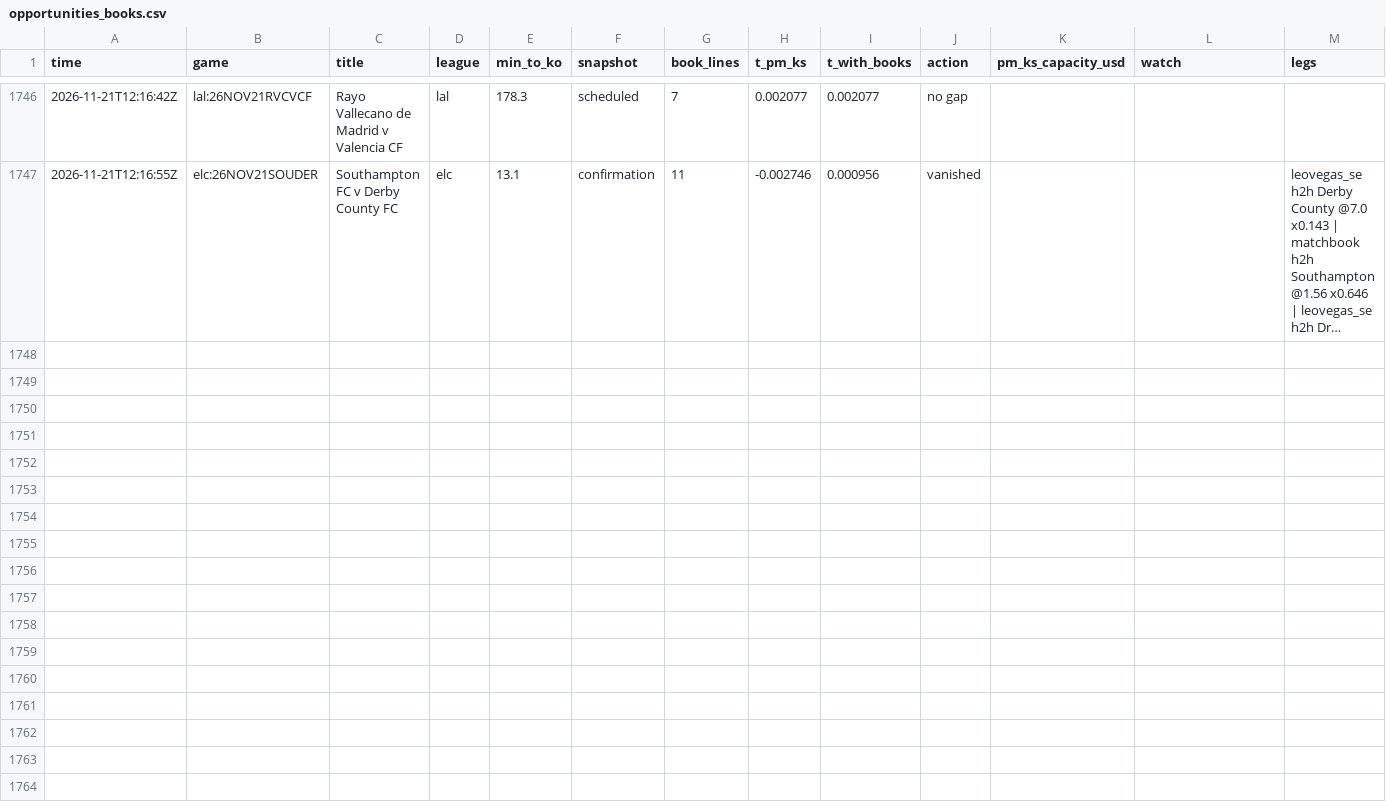
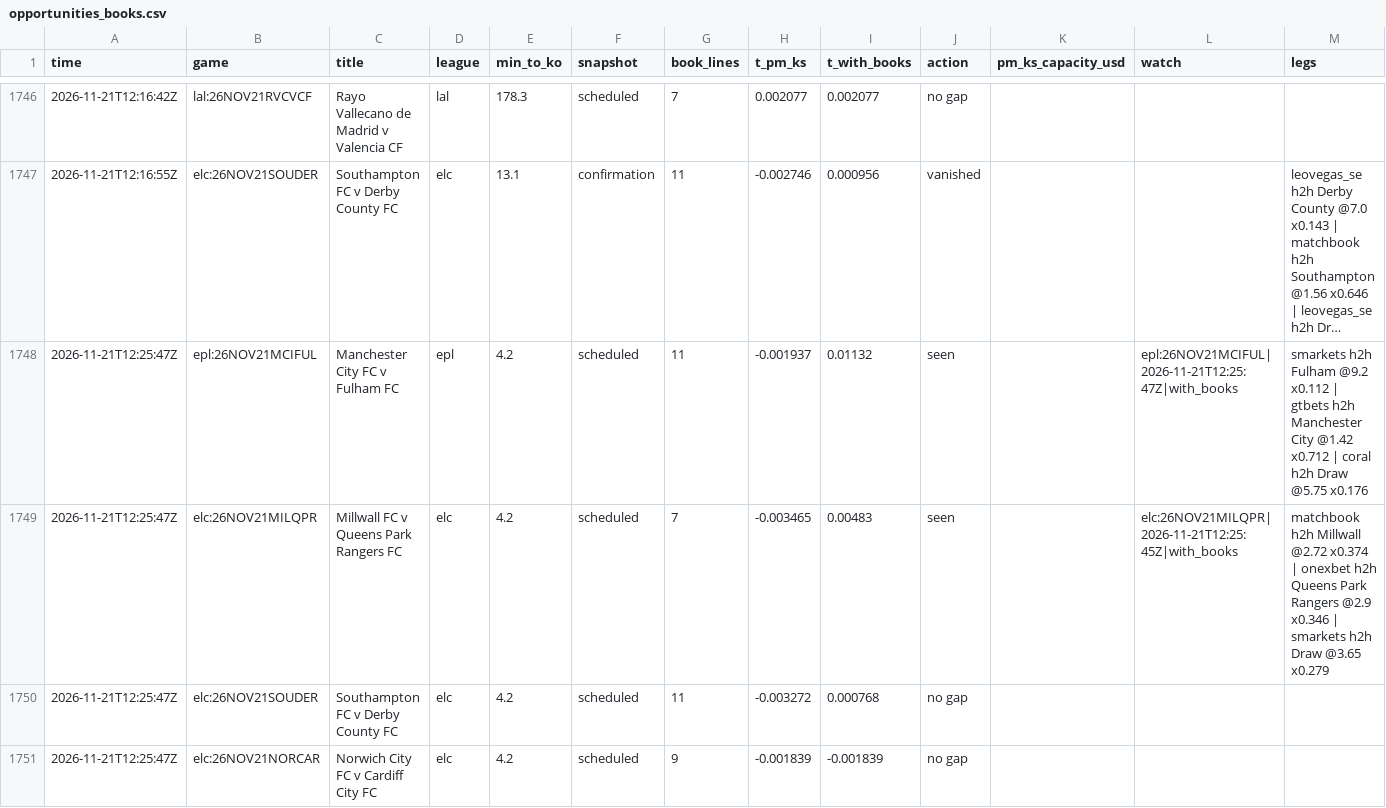
Before and after one commit to TFGdeprova/tfg-upf-test, a CSV file: results/opportunities_books.csv, drawn as a sheet; only a part is shown, gaps mark what is left out; long unchanged cells end in …; the diff covers the shown part only; the diff names each change by its address in the sheet, - before the commit and + after, or states it on an @@ line.

```diff
--- a/results/opportunities_books.csv
+++ b/results/opportunities_books.csv
+row 1748: 2026-11-21T12:25:47Z | epl:26NOV21MCIFUL | Manchester City FC v Fulham FC | epl | 4.2 | scheduled | 11 | -0.001937 | 0.01132 | seen |  | epl:26NOV21MCIFUL|2026-11-21T12:25:47Z|with_books | smarkets h2h Fulham @9.2 x0.112 | gtbets h2h Manchester City @1.42 x0.712 | coral h2h Draw @5.75 x0.176
+row 1749: 2026-11-21T12:25:47Z | elc:26NOV21MILQPR | Millwall FC v Queens Park Rangers FC | elc | 4.2 | scheduled | 7 | -0.003465 | 0.00483 | seen |  | elc:26NOV21MILQPR|2026-11-21T12:25:45Z|with_books | matchbook h2h Millwall @2.72 x0.374 | onexbet h2h Queens Park Rangers @2.9 x0.346 | smarkets h2h Draw @3.65 x0.279
+row 1750: 2026-11-21T12:25:47Z | elc:26NOV21SOUDER | Southampton FC v Derby County FC | elc | 4.2 | scheduled | 11 | -0.003272 | 0.000768 | no gap
+row 1751: 2026-11-21T12:25:47Z | elc:26NOV21NORCAR | Norwich City FC v Cardiff City FC | elc | 4.2 | scheduled | 9 | -0.001839 | -0.001839 | no gap
```
Also changed, not shown: 12 added rows elsewhere in this file, results/trades.csv, 8 other files.
